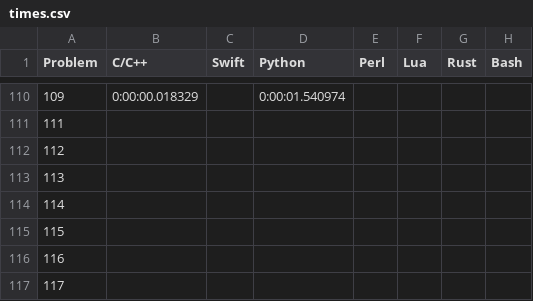
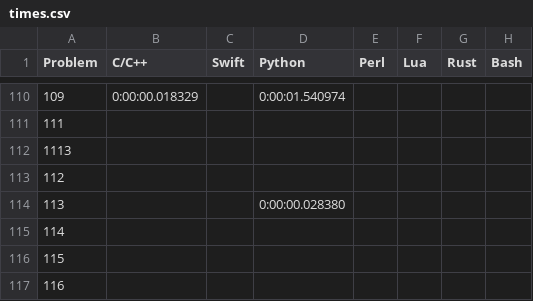
Before and after one commit to mryingster/ProjectEuler, a CSV file: times.csv, drawn as a sheet; only a part is shown, gaps mark what is left out; the shorter side is filled out with more unchanged rows; the diff names each change by its address in the sheet, - before the commit and + after, or states it on an @@ line.

Commit message:
Adding solution for problem 113 in Python

```diff
--- a/times.csv
+++ b/times.csv
@@ column A (Problem) renumbered between rows 112 and 113 @@
+row 114: 113 |  |  | 0:00:00.028380
```
Also changed, not shown: 1 other file.
